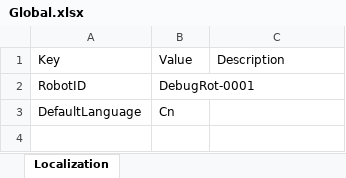
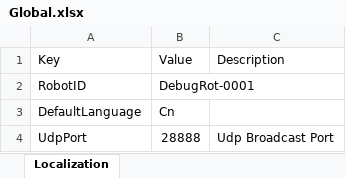
Before and after one commit to 23michael45/DDRFramework, an Excel workbook: tools/xlsx2xml/xlsx/Global.xlsx, sheet Localization, drawn as a sheet; values as stored, in another font and other column widths than the file's, no borders; the diff names each change by its address in the sheet, - before the commit and + after, or states it on an @@ line.

```diff
--- a/tools/xlsx2xml/xlsx/Global.xlsx (sheet Localization)
+++ b/tools/xlsx2xml/xlsx/Global.xlsx (sheet Localization)
+row 4: UdpPort | 28888 | Udp Broadcast Port
```
Also changed, not shown: tools/xlsx2xml/xlsx/Client/ClientConfig.xlsx, tools/xlsx2xml/xlsx/LocalServer/LocalServerConfig.xlsx, 10 other files.
